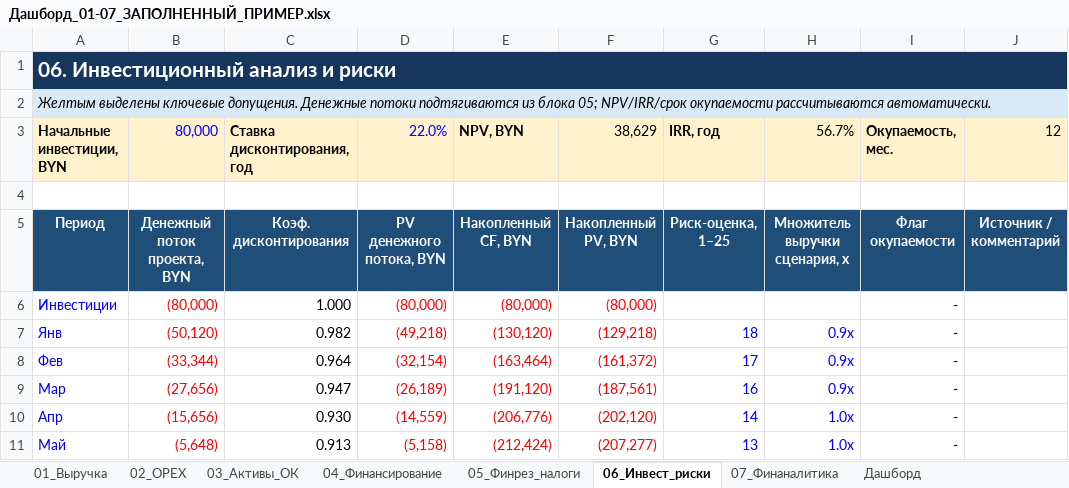
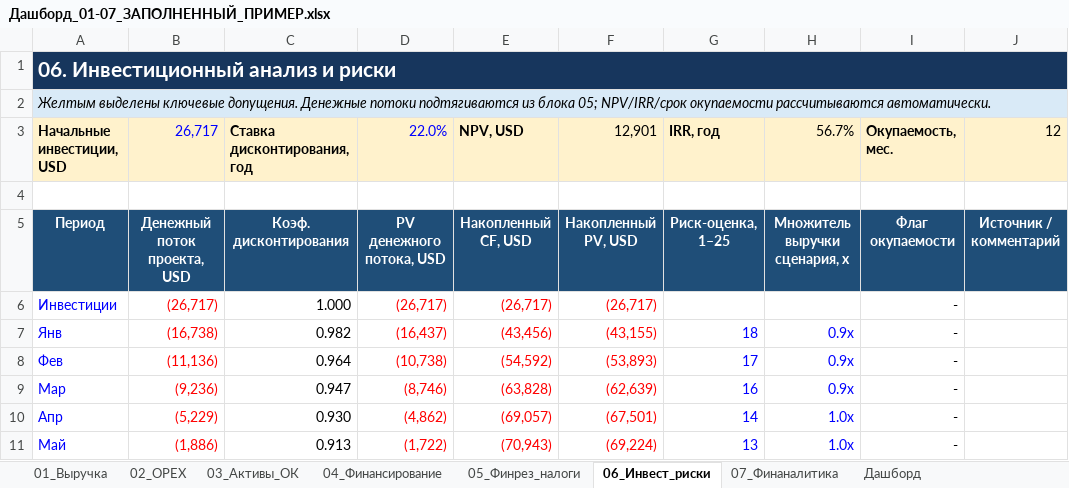
Before and after one commit to KsushaKhadzhinova/E-business-economics, an Excel workbook: работы/Работа_08_Дашборд_01-07/excel/Дашборд_01-07_ЗАПОЛНЕННЫЙ_ПРИМЕР.xlsx, sheet 06_Инвест_риски, drawn as a sheet; only a part is shown; values as stored, in another font and other column widths than the file's, no borders; conditional formats not drawn; the diff covers the shown part only; the diff names each change by its address in the sheet, - before the commit and + after, or states it on an @@ line.

```diff
--- a/работы/Работа_08_Дашборд_01-07/excel/Дашборд_01-07_ЗАПОЛНЕННЫЙ_ПРИМЕР.xlsx (sheet 06_Инвест_риски)
+++ b/работы/Работа_08_Дашборд_01-07/excel/Дашборд_01-07_ЗАПОЛНЕННЫЙ_ПРИМЕР.xlsx (sheet 06_Инвест_риски)
-A3: Начальные инвестиции, BYN
+A3: Начальные инвестиции, USD
-B3: 80,000
+B3: 26,717
-E3: NPV, BYN
+E3: NPV, USD
-F3: 38,629
+F3: 12,901
-B5: Денежный поток проекта, BYN
+B5: Денежный поток проекта, USD
-D5: PV денежного потока, BYN
+D5: PV денежного потока, USD
-E5: Накопленный CF, BYN
+E5: Накопленный CF, USD
-F5: Накопленный PV, BYN
+F5: Накопленный PV, USD
-B6: (80,000)
+B6: (26,717)
-D6: (80,000)
+D6: (26,717)
-E6: (80,000)
+E6: (26,717)
-F6: (80,000)
+F6: (26,717)
-B7: (50,120)
+B7: (16,738)
-D7: (49,218)
+D7: (16,437)
-E7: (130,120)
+E7: (43,456)
-F7: (129,218)
+F7: (43,155)
-B8: (33,344)
+B8: (11,136)
-D8: (32,154)
+D8: (10,738)
-E8: (163,464)
+E8: (54,592)
-F8: (161,372)
+F8: (53,893)
-B9: (27,656)
+B9: (9,236)
-D9: (26,189)
+D9: (8,746)
-E9: (191,120)
+E9: (63,828)
-F9: (187,561)
+F9: (62,639)
-B10: (15,656)
+B10: (5,229)
-D10: (14,559)
+D10: (4,862)
-E10: (206,776)
+E10: (69,057)
-F10: (202,120)
+F10: (67,501)
-B11: (5,648)
+B11: (1,886)
-D11: (5,158)
+D11: (1,722)
-E11: (212,424)
+E11: (70,943)
-F11: (207,277)
+F11: (69,224)
```
Also changed, not shown: 28 edited cells elsewhere in this sheet, sheet Дашборд, sheet 05_Финрез_налоги, sheet 02_OPEX, sheet 03_Активы_ОК, sheet 04_Финансирование, sheet 01_Выручка, 1 more sheet, charts or pictures, работы/Работа_00_Контур_и_предпосылки/excel/00_Контур_и_предпосылки_существенно_переработано.xlsx, работы/Работа_03_Активы_и_оборотный_капитал/excel/03_Активы_и_оборотный_капитал_переработано_на_русском.xlsx, 25 other files.
